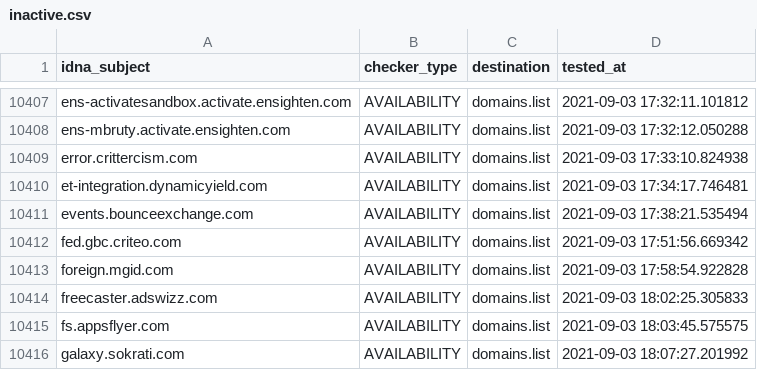
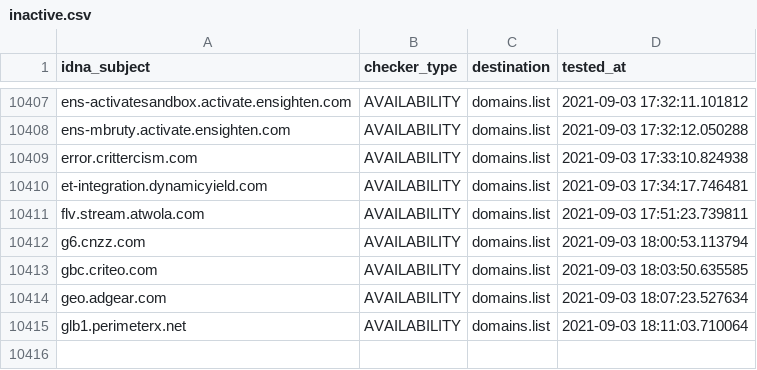
Before and after one commit to Ultimate-Hosts-Blacklist/anudeepND_blacklist_ad_server, a CSV file: .pyfunceble/inactive.csv, drawn as a sheet; only a part is shown, gaps mark what is left out.

```diff
--- a/.pyfunceble/inactive.csv
+++ b/.pyfunceble/inactive.csv
@@ -10410,7 +10410,6 @@ error.crittercism.com,AVAILABILITY,domains.list,2021-09-03 17:33:10.824938
 et-integration.dynamicyield.com,AVAILABILITY,domains.list,2021-09-03 17:34:17.746481
-events.bounceexchange.com,AVAILABILITY,domains.list,2021-09-03 17:38:21.535494
-fed.gbc.criteo.com,AVAILABILITY,domains.list,2021-09-03 17:51:56.669342
-foreign.mgid.com,AVAILABILITY,domains.list,2021-09-03 17:58:54.922828
-freecaster.adswizz.com,AVAILABILITY,domains.list,2021-09-03 18:02:25.305833
-fs.appsflyer.com,AVAILABILITY,domains.list,2021-09-03 18:03:45.575575
-galaxy.sokrati.com,AVAILABILITY,domains.list,2021-09-03 18:07:27.201992
+flv.stream.atwola.com,AVAILABILITY,domains.list,2021-09-03 17:51:23.739811
+g6.cnzz.com,AVAILABILITY,domains.list,2021-09-03 18:00:53.113794
+gbc.criteo.com,AVAILABILITY,domains.list,2021-09-03 18:03:50.635585
+geo.adgear.com,AVAILABILITY,domains.list,2021-09-03 18:07:23.527634
+glb1.perimeterx.net,AVAILABILITY,domains.list,2021-09-03 18:11:03.710064
```
Also changed, not shown: 12 other files.
